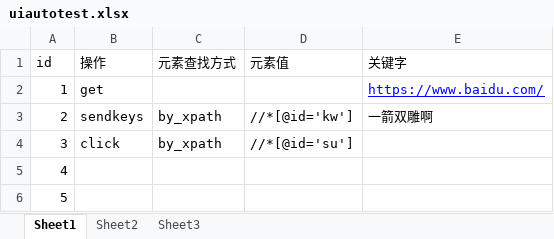
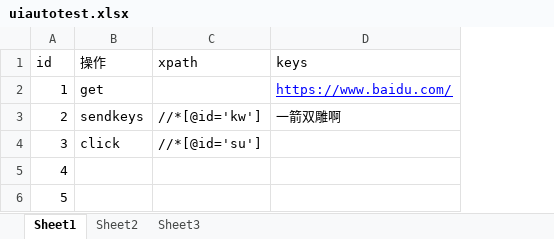
Before and after one commit to JohannaWong/autotest, an Excel workbook: autotest/Web/UI_test/uiautotest.xlsx, sheet Sheet1, drawn as a sheet; values as stored, in another font and other column widths than the file's, no borders; removed rows and columns are numbered as before the commit, all else as after; the diff names each change by its address in the sheet, - before the commit and + after, or states it on an @@ line.

Commit message:
由于xpath必然可以找到元素，所以就不支持其他byid,byname等方式了，太麻烦。而且找xpath，chrome支持很好，故用最简单的方法

```diff
--- a/autotest/Web/UI_test/uiautotest.xlsx (sheet Sheet1)
+++ b/autotest/Web/UI_test/uiautotest.xlsx (sheet Sheet1)
-column C (元素查找方式), rows 3-4: by_xpath | by_xpath
-C1: 元素值
+C1: xpath
-D1: 关键字
+D1: keys
```
